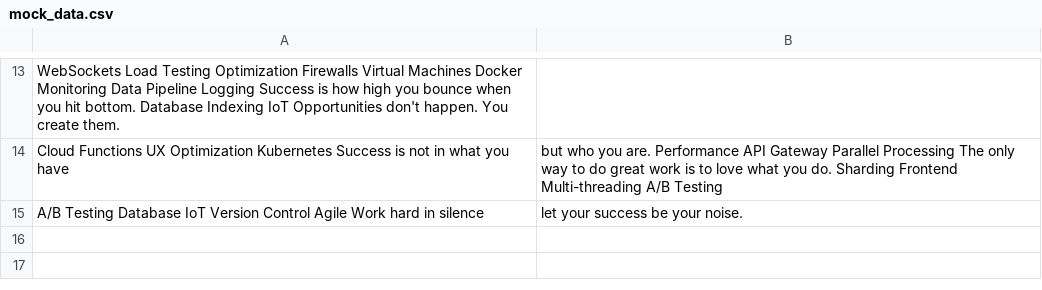
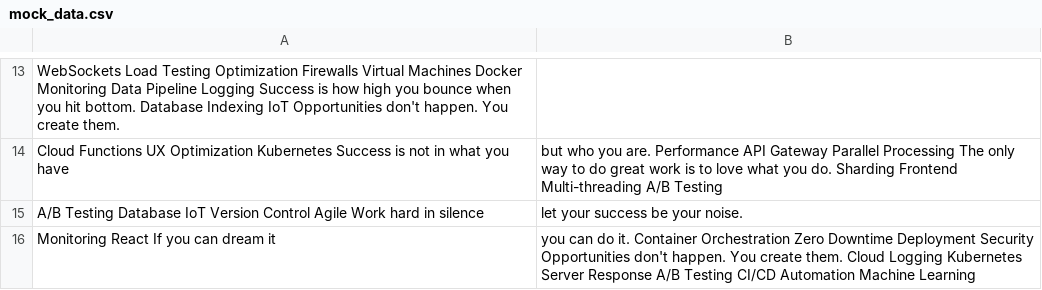
Before and after one commit to popcorn-fetter/cordobafelisa9034, a CSV file: backup/mock_data.csv, drawn as a sheet; only a part is shown, gaps mark what is left out; the diff names each change by its address in the sheet, - before the commit and + after, or states it on an @@ line.

Commit message:
Updated backup

```diff
--- a/backup/mock_data.csv
+++ b/backup/mock_data.csv
+row 16: Monitoring React If you can dream it | you can do it. Container Orchestration Zero Downtime Deployment Security Opportunities don't happen. You create them. Cloud Logging Kubernetes Server Response A/B Testing CI/CD Automation Machine Learning
```
Also changed, not shown: 4 other files.
